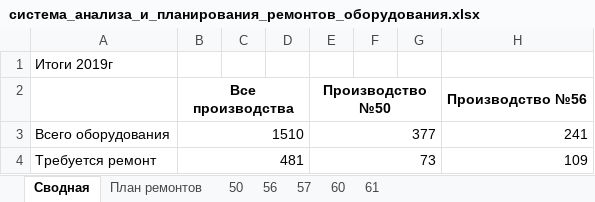
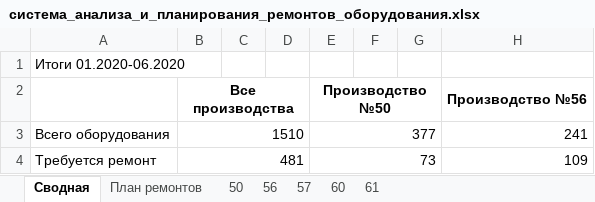
Before and after one commit to evgenysokolovskiy/MicroSystems, an Excel workbook: xlsx/build/система_анализа_и_планирования_ремонтов_оборудования.xlsx, sheet Сводная, drawn as a sheet; only a part is shown; values as stored, in another font and other column widths than the file's, no borders; the diff names each change by its address in the sheet, - before the commit and + after, or states it on an @@ line.

```diff
--- a/xlsx/build/система_анализа_и_планирования_ремонтов_оборудования.xlsx (sheet Сводная)
+++ b/xlsx/build/система_анализа_и_планирования_ремонтов_оборудования.xlsx (sheet Сводная)
-A1: Итоги 2019г
+A1: Итоги 01.2020-06.2020
```
Also changed, not shown: xlsx/laboratory/fact/ШП СОЖ ШСП.xlsx, 15 other files.
